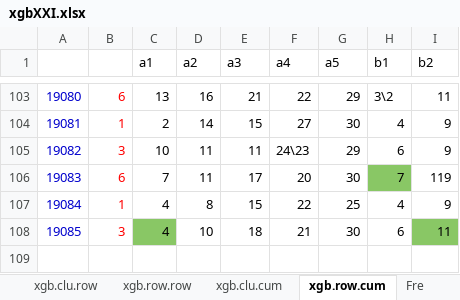
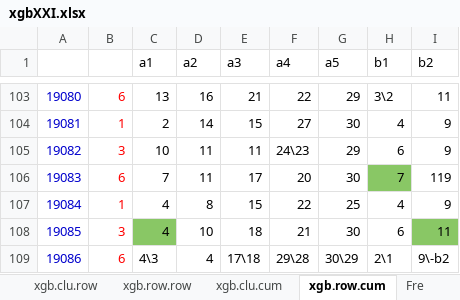
Before and after one commit to dlt-lee/dlt, an Excel workbook: xgbXXI.xlsx, sheet xgb.row.cum, drawn as a sheet; only a part is shown, gaps mark what is left out; values as stored, in another font and other column widths than the file's, no borders; charts and pictures not drawn; 7 other sheets too large or unreadable and not compared; the diff names each change by its address in the sheet, - before the commit and + after, or states it on an @@ line.

```diff
--- a/xgbXXI.xlsx (sheet xgb.row.cum)
+++ b/xgbXXI.xlsx (sheet xgb.row.cum)
+row 109: 19086 | 6 | 4\3 | 4 | 17\18 | 29\28 | 30\29 | 2\1 | 9\-b2
```
Also changed, not shown: sheet xgb.clu.cum, 4 other files.
